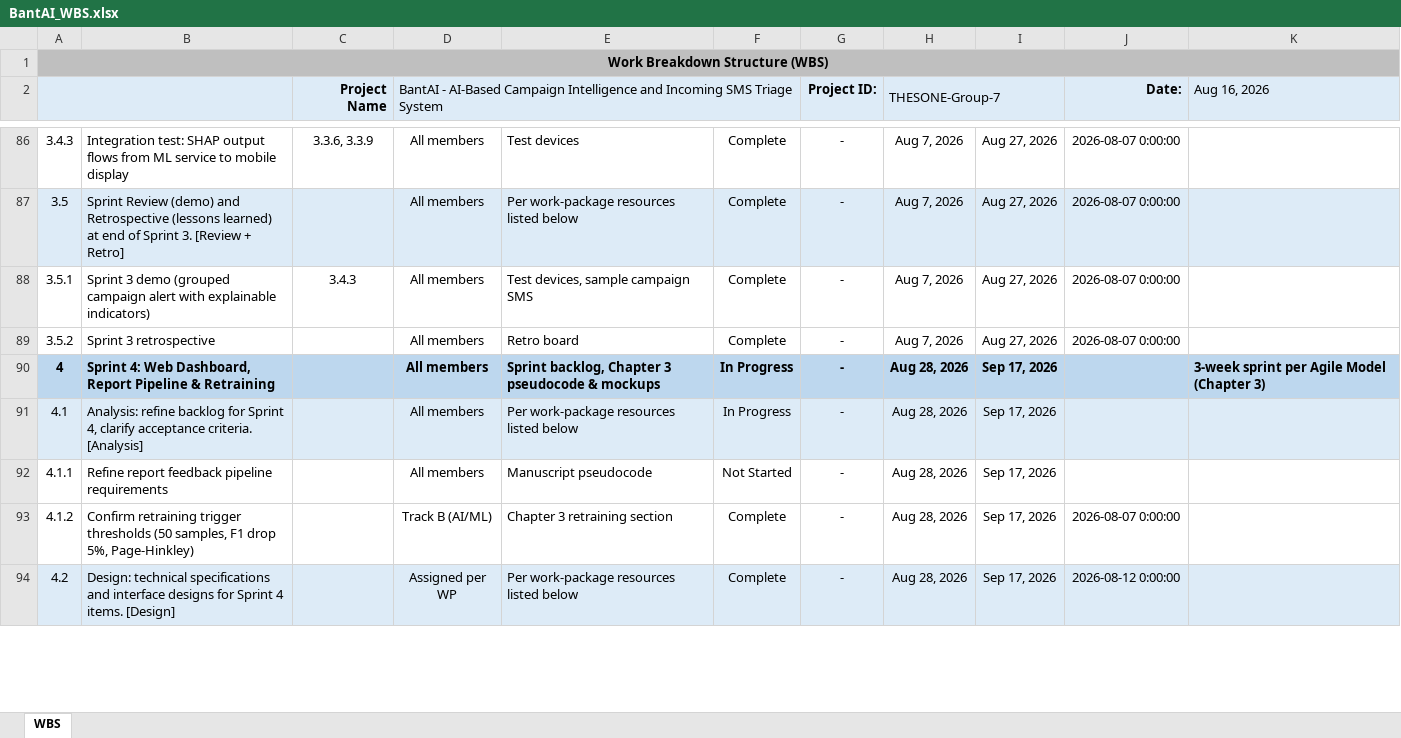
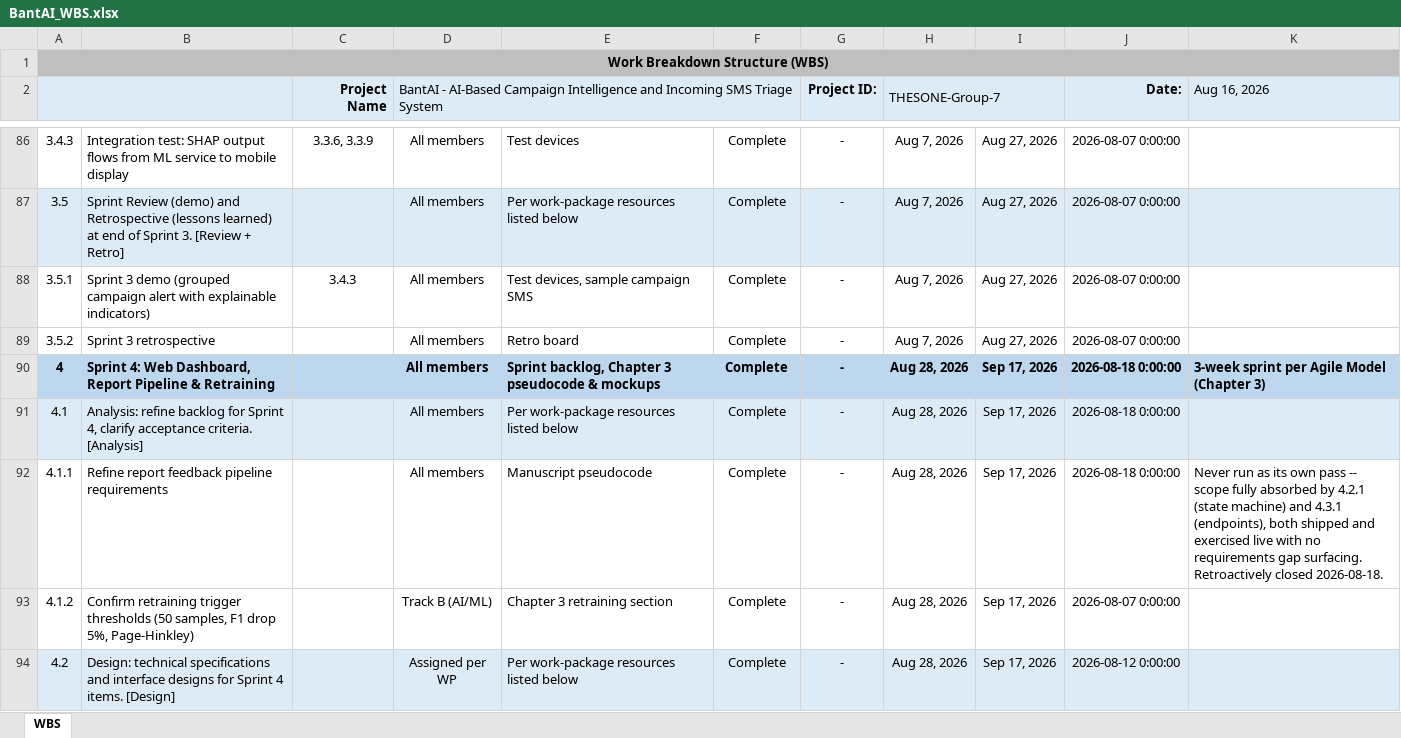
Before and after one commit to gncrlatienza-eng/bantAI, an Excel workbook: docs/development/BantAI_WBS.xlsx, sheet WBS, drawn as a sheet; only a part is shown, gaps mark what is left out; values as stored, in another font and other column widths than the file's, no borders; the diff covers the shown part only; the diff names each change by its address in the sheet, - before the commit and + after, or states it on an @@ line.

Commit message:
docs: close Sprint 4, sync WBS/DEV_LOG trackers, fix stale xlsx entries

```diff
--- a/docs/development/BantAI_WBS.xlsx (sheet WBS)
+++ b/docs/development/BantAI_WBS.xlsx (sheet WBS)
-F90:F91: In Progress
+F90:F91: Complete
-J90:J92 (Date:): (empty)
+J90:J92 (Date:): 2026-08-18 0:00:00
-F92: Not Started
+F92: Complete
-K92 (Aug 16, 2026): (empty)
+K92 (Aug 16, 2026): Never run as its own pass -- scope fully absorbed by 4.2.1 (state machine) and 4.3.1 (endpoints), both shipped and exercised live with no requirements gap surfacing. Retroactively closed 2026-08-18.
```
Also changed, not shown: 33 edited cells elsewhere in this sheet, docs/development/BantAI_Sprint_Schedule.xlsx, 2 other files.
